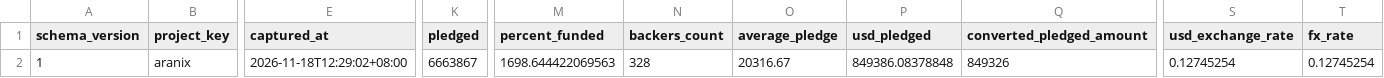
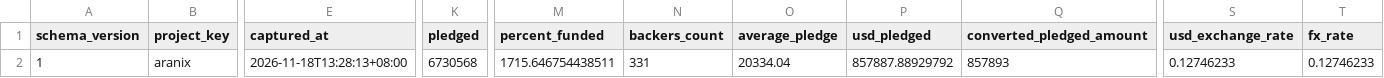
Before and after one commit to airseekers/kickstarter-dashboard, a CSV file: data/aranix/latest.csv, drawn as a sheet; only a part is shown, gaps mark what is left out; the diff names each change by its address in the sheet, - before the commit and + after, or states it on an @@ line.

```diff
--- a/data/aranix/latest.csv
+++ b/data/aranix/latest.csv
-E2 (captured_at): 2026-11-18T12:29:02+08:00
+E2 (captured_at): 2026-11-18T13:28:13+08:00
-K2 (pledged): 6663867
+K2 (pledged): 6730568
-M2 (percent_funded): 1698.644422069563
+M2 (percent_funded): 1715.646754438511
-N2 (backers_count): 328
+N2 (backers_count): 331
-O2 (average_pledge): 20316.67
+O2 (average_pledge): 20334.04
-P2 (usd_pledged): 849386.08378848
+P2 (usd_pledged): 857887.88929792
-Q2 (converted_pledged_amount): 849326
+Q2 (converted_pledged_amount): 857893
-S2 (usd_exchange_rate): 0.12745254
+S2 (usd_exchange_rate): 0.12746233
-T2 (fx_rate): 0.12745254
+T2 (fx_rate): 0.12746233
```
Also changed, not shown: 8 other files.
